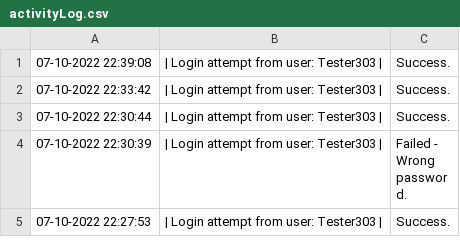
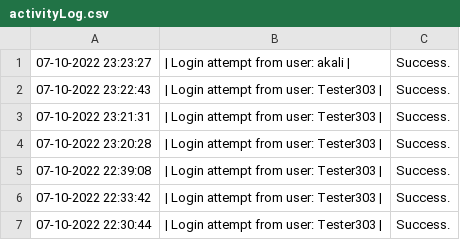
Before and after one commit to 4ura7ic/copecodeclone, a CSV file: data/activityLog.csv, drawn as a sheet; only a part is shown; the shorter side is filled out with more unchanged rows; the diff names each change by its address in the sheet, - before the commit and + after, or states it on an @@ line.

```diff
--- a/data/activityLog.csv
+++ b/data/activityLog.csv
+row 1: 07-10-2022 23:23:27 | | Login attempt from user: akali | | Success.
+row 2: 07-10-2022 23:22:43 | | Login attempt from user: Tester303 | | Success.
+row 3: 07-10-2022 23:21:31 | | Login attempt from user: Tester303 | | Success.
+row 4: 07-10-2022 23:20:28 | | Login attempt from user: Tester303 | | Success.
```
Also changed, not shown: data/user.csv, 3 other files.
